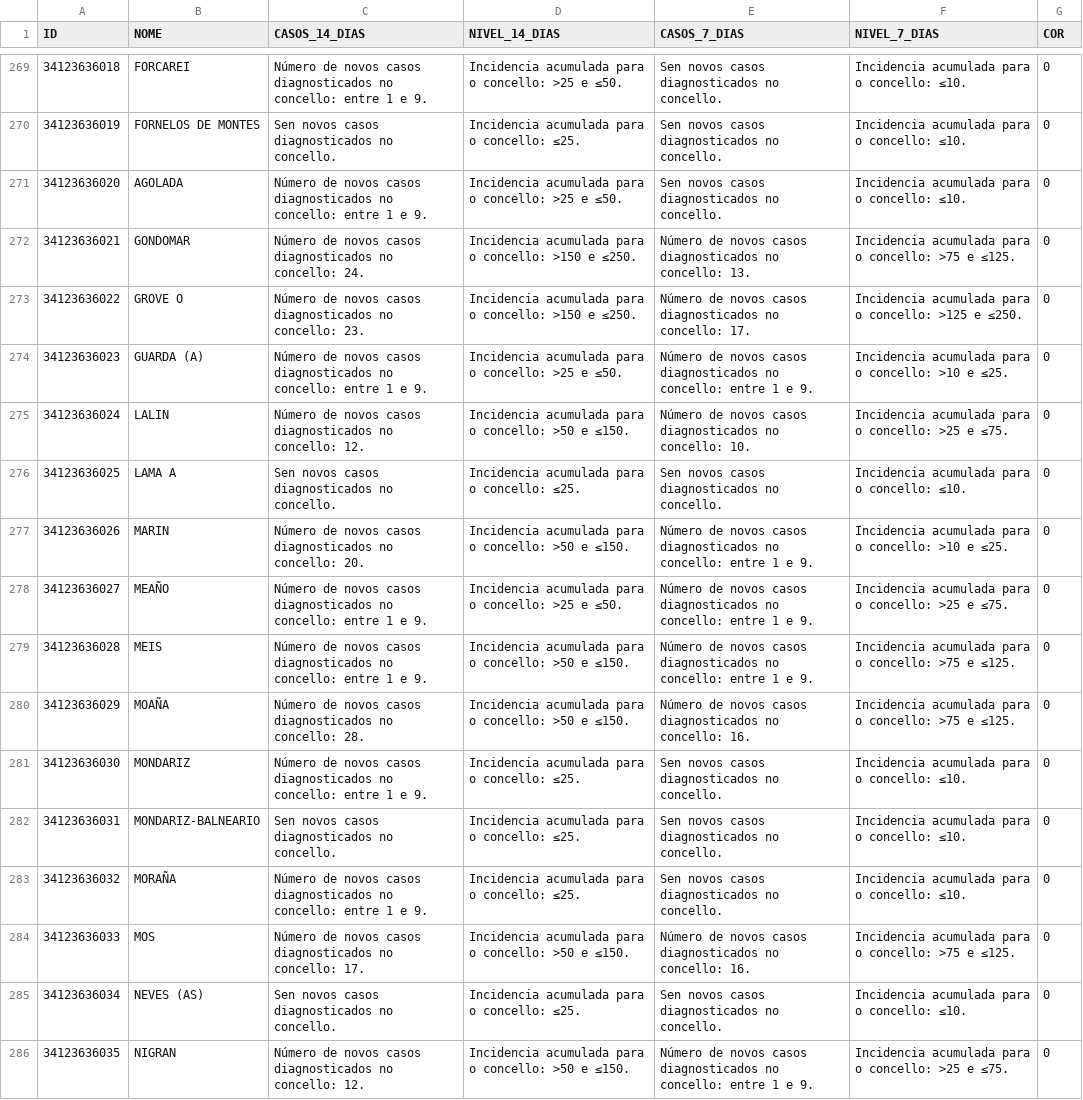
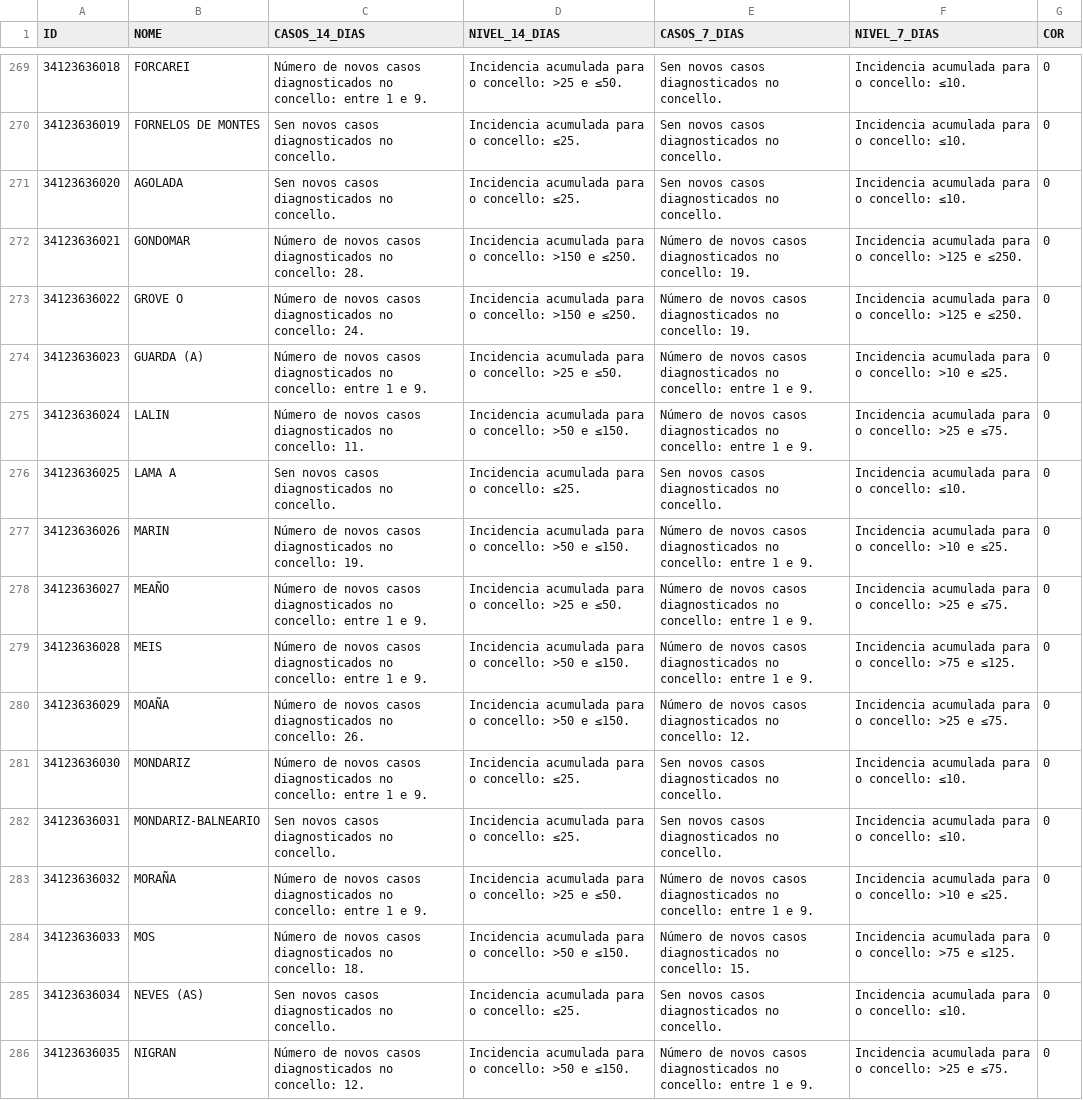
Before and after one commit to alexvelazquezp/Covid-19-Galicia, a CSV file: data-jKpTc.csv, drawn as a sheet; only a part is shown, gaps mark what is left out; the diff covers the shown part only.

```diff
--- a/data-jKpTc.csv
+++ b/data-jKpTc.csv
@@ -270,16 +270,16 @@
 34123636019,FORNELOS DE MONTES,Sen novos casos diagnosticados no concello.,Incidencia acumulada para o concello: ≤25.,Sen novos casos diagnosticados no concello.,Incidencia acumulada para o concello: ≤10.,0
-34123636020,AGOLADA,Número de novos casos diagnosticados no concello: entre 1 e 9.,Incidencia acumulada para o concello: >25 e ≤50.,Sen novos casos diagnosticados no concello.,Incidencia acumulada para o concello: ≤10.,0
-34123636021,GONDOMAR,Número de novos casos diagnosticados no concello: 24.,Incidencia acumulada para o concello: >150 e ≤250.,Número de novos casos diagnosticados no concello: 13.,Incidencia acumulada para o concello: >75 e ≤125.,0
-34123636022,GROVE O,Número de novos casos diagnosticados no concello: 23.,Incidencia acumulada para o concello: >150 e ≤250.,Número de novos casos diagnosticados no concello: 17.,Incidencia acumulada para o concello: >125 e ≤250.,0
+34123636020,AGOLADA,Sen novos casos diagnosticados no concello.,Incidencia acumulada para o concello: ≤25.,Sen novos casos diagnosticados no concello.,Incidencia acumulada para o concello: ≤10.,0
+34123636021,GONDOMAR,Número de novos casos diagnosticados no concello: 28.,Incidencia acumulada para o concello: >150 e ≤250.,Número de novos casos diagnosticados no concello: 19.,Incidencia acumulada para o concello: >125 e ≤250.,0
+34123636022,GROVE O,Número de novos casos diagnosticados no concello: 24.,Incidencia acumulada para o concello: >150 e ≤250.,Número de novos casos diagnosticados no concello: 19.,Incidencia acumulada para o concello: >125 e ≤250.,0
 34123636023,GUARDA (A),Número de novos casos diagnosticados no concello: entre 1 e 9.,Incidencia acumulada para o concello: >25 e ≤50.,Número de novos casos diagnosticados no concello: entre 1 e 9.,Incidencia acumulada para o concello: >10 e ≤25.,0
-34123636024,LALIN,Número de novos casos diagnosticados no concello: 12.,Incidencia acumulada para o concello: >50 e ≤150.,Número de novos casos diagnosticados no concello: 10.,Incidencia acumulada para o concello: >25 e ≤75.,0
+34123636024,LALIN,Número de novos casos diagnosticados no concello: 11.,Incidencia acumulada para o concello: >50 e ≤150.,Número de novos casos diagnosticados no concello: entre 1 e 9.,Incidencia acumulada para o concello: >25 e ≤75.,0
 34123636025,LAMA A,Sen novos casos diagnosticados no concello.,Incidencia acumulada para o concello: ≤25.,Sen novos casos diagnosticados no concello.,Incidencia acumulada para o concello: ≤10.,0
-34123636026,MARIN,Número de novos casos diagnosticados no concello: 20.,Incidencia acumulada para o concello: >50 e ≤150.,Número de novos casos diagnosticados no concello: entre 1 e 9.,Incidencia acumulada para o concello: >10 e ≤25.,0
+34123636026,MARIN,Número de novos casos diagnosticados no concello: 19.,Incidencia acumulada para o concello: >50 e ≤150.,Número de novos casos diagnosticados no concello: entre 1 e 9.,Incidencia acumulada para o concello: >10 e ≤25.,0
 34123636027,MEAÑO,Número de novos casos diagnosticados no concello: entre 1 e 9.,Incidencia acumulada para o concello: >25 e ≤50.,Número de novos casos diagnosticados no concello: entre 1 e 9.,Incidencia acumulada para o concello: >25 e ≤75.,0
 34123636028,MEIS,Número de novos casos diagnosticados no concello: entre 1 e 9.,Incidencia acumulada para o concello: >50 e ≤150.,Número de novos casos diagnosticados no concello: entre 1 e 9.,Incidencia acumulada para o concello: >75 e ≤125.,0
-34123636029,MOAÑA,Número de novos casos diagnosticados no concello: 28.,Incidencia acumulada para o concello: >50 e ≤150.,Número de novos casos diagnosticados no concello: 16.,Incidencia acumulada para o concello: >75 e ≤125.,0
+34123636029,MOAÑA,Número de novos casos diagnosticados no concello: 26.,Incidencia acumulada para o concello: >50 e ≤150.,Número de novos casos diagnosticados no concello: 12.,Incidencia acumulada para o concello: >25 e ≤75.,0
 34123636030,MONDARIZ,Número de novos casos diagnosticados no concello: entre 1 e 9.,Incidencia acumulada para o concello: ≤25.,Sen novos casos diagnosticados no concello.,Incidencia acumulada para o concello: ≤10.,0
 34123636031,MONDARIZ-BALNEARIO,Sen novos casos diagnosticados no concello.,Incidencia acumulada para o concello: ≤25.,Sen novos casos diagnosticados no concello.,Incidencia acumulada para o concello: ≤10.,0
-34123636032,MORAÑA,Número de novos casos diagnosticados no concello: entre 1 e 9.,Incidencia acumulada para o concello: ≤25.,Sen novos casos diagnosticados no concello.,Incidencia acumulada para o concello: ≤10.,0
-34123636033,MOS,Número de novos casos diagnosticados no concello: 17.,Incidencia acumulada para o concello: >50 e ≤150.,Número de novos casos diagnosticados no concello: 16.,Incidencia acumulada para o concello: >75 e ≤125.,0
+34123636032,MORAÑA,Número de novos casos diagnosticados no concello: entre 1 e 9.,Incidencia acumulada para o concello: >25 e ≤50.,Número de novos casos diagnosticados no concello: entre 1 e 9.,Incidencia acumulada para o concello: >10 e ≤25.,0
+34123636033,MOS,Número de novos casos diagnosticados no concello: 18.,Incidencia acumulada para o concello: >50 e ≤150.,Número de novos casos diagnosticados no concello: 15.,Incidencia acumulada para o concello: >75 e ≤125.,0
 34123636034,NEVES (AS),Sen novos casos diagnosticados no concello.,Incidencia acumulada para o concello: ≤25.,Sen novos casos diagnosticados no concello.,Incidencia acumulada para o concello: ≤10.,0
```
Also changed, not shown: 133 edited cells elsewhere in this file, 11 other files.
